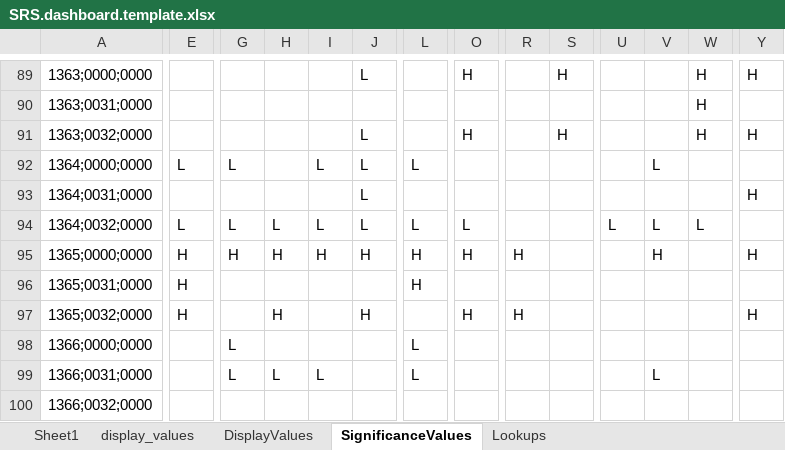
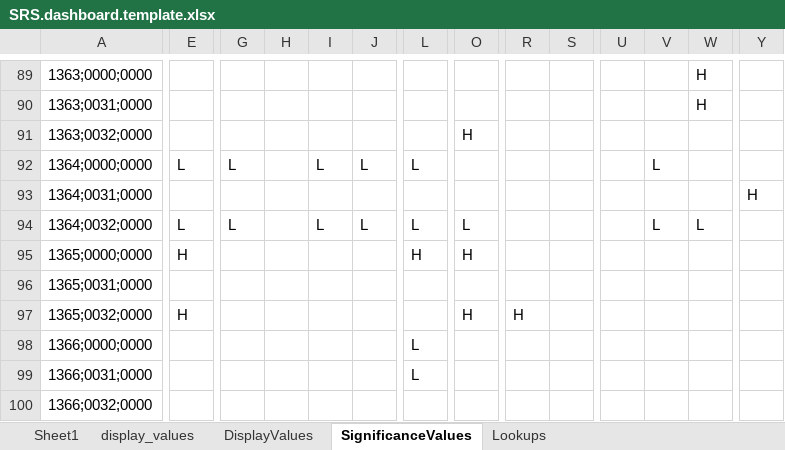
Before and after one commit to mr-mcox/Survey-Reporting-System, an Excel workbook: SRS.dashboard.template.xlsx, sheet SignificanceValues, drawn as a sheet; only a part is shown, gaps mark what is left out; values as stored, in another font and other column widths than the file's, no borders; the diff covers the shown part only; the diff names each change by its address in the sheet, - before the commit and + after, or states it on an @@ line.

Commit message:
Optimized stat significance by using skellam model

```diff
--- a/SRS.dashboard.template.xlsx (sheet SignificanceValues)
+++ b/SRS.dashboard.template.xlsx (sheet SignificanceValues)
-J89: L
+J89: (empty)
-O89: H
+O89: (empty)
-S89: H
+S89: (empty)
-Y89: H
+Y89: (empty)
-J91: L
+J91: (empty)
-S91: H
+S91: (empty)
-W91: H
+W91: (empty)
-Y91: H
+Y91: (empty)
-J93: L
+J93: (empty)
-H94: L
+H94: (empty)
-U94: L
+U94: (empty)
-G95: H
+G95: (empty)
-H95: H
+H95: (empty)
-I95: H
+I95: (empty)
-J95: H
+J95: (empty)
-R95: H
+R95: (empty)
-V95: H
+V95: (empty)
-Y95: H
+Y95: (empty)
-E96: H
+E96: (empty)
-L96: H
+L96: (empty)
-H97: H
+H97: (empty)
-J97: H
+J97: (empty)
-Y97: H
+Y97: (empty)
-G98:G99: L
+G98:G99: (empty)
-H99: L
+H99: (empty)
-I99: L
+I99: (empty)
-V99: L
+V99: (empty)
```
Also changed, not shown: 282 edited cells elsewhere in this sheet, 2 other files.
